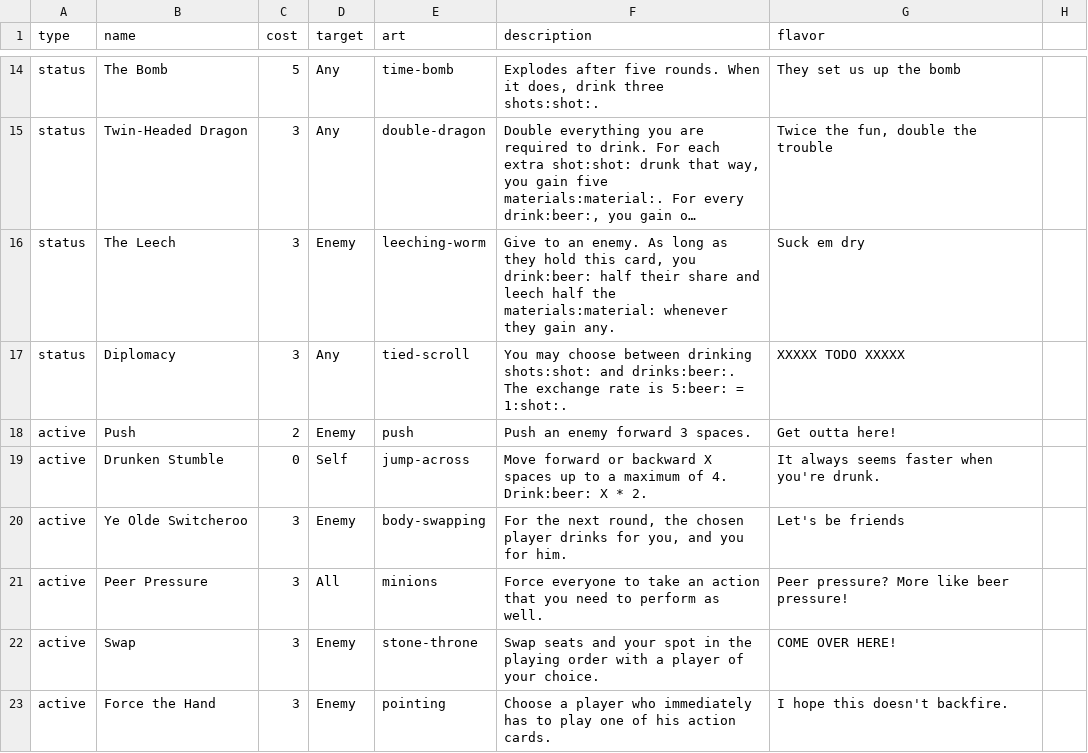
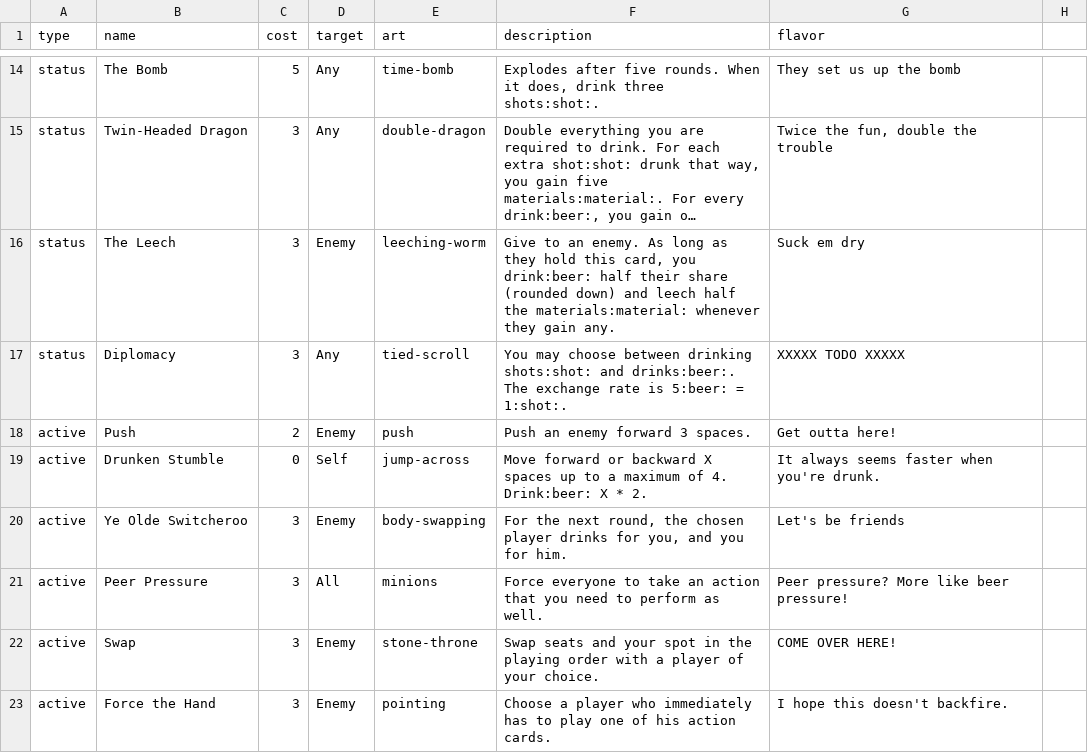
Before and after one commit to Qgel/FratAttack, a CSV file: cards/data/action.csv, drawn as a sheet; only a part is shown, gaps mark what is left out; long unchanged cells end in …; the diff names each change by its address in the sheet, - before the commit and + after, or states it on an @@ line.

Commit message:
leech card update

```diff
--- a/cards/data/action.csv
+++ b/cards/data/action.csv
-F16 (description): …their share and leech…
+F16 (description): …their share (rounded down) and leech…
```
